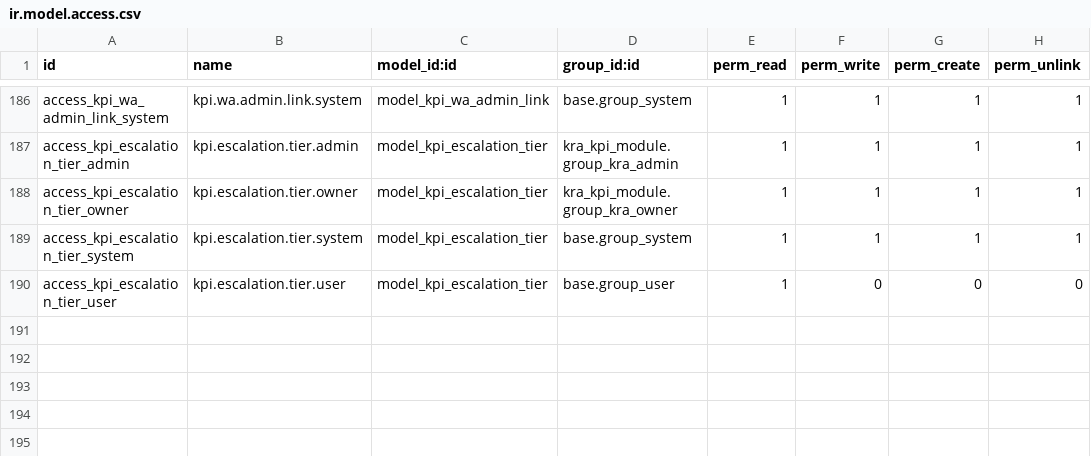
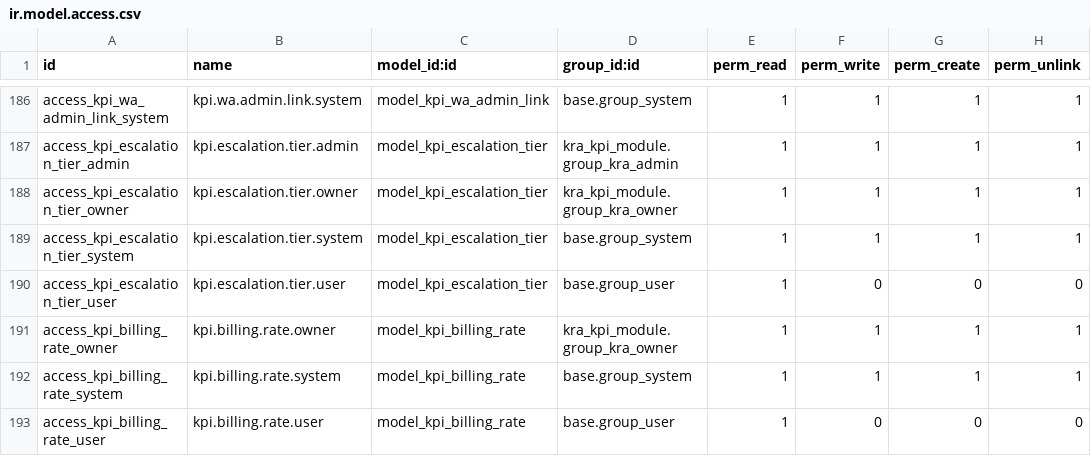
Before and after one commit to sri-balakumar-alphalize26/kra_kpi, a CSV file: odoo_modules/kra_kpi_module/security/ir.model.access.csv, drawn as a sheet; only a part is shown, gaps mark what is left out.

Commit message:
Finish flow and billing (server): client review, send back with reason, review timer, Full Complete, billing rates, automatic bill

```diff
--- a/odoo_modules/kra_kpi_module/security/ir.model.access.csv
+++ b/odoo_modules/kra_kpi_module/security/ir.model.access.csv
@@ -190 +190,4 @@ access_kpi_escalation_tier_system,kpi.escalation.tier.system,model_kpi_escalatio
 access_kpi_escalation_tier_user,kpi.escalation.tier.user,model_kpi_escalation_tier,base.group_user,1,0,0,0
+access_kpi_billing_rate_owner,kpi.billing.rate.owner,model_kpi_billing_rate,kra_kpi_module.group_kra_owner,1,1,1,1
+access_kpi_billing_rate_system,kpi.billing.rate.system,model_kpi_billing_rate,base.group_system,1,1,1,1
+access_kpi_billing_rate_user,kpi.billing.rate.user,model_kpi_billing_rate,base.group_user,1,0,0,0
```
Also changed, not shown: 15 other files.
